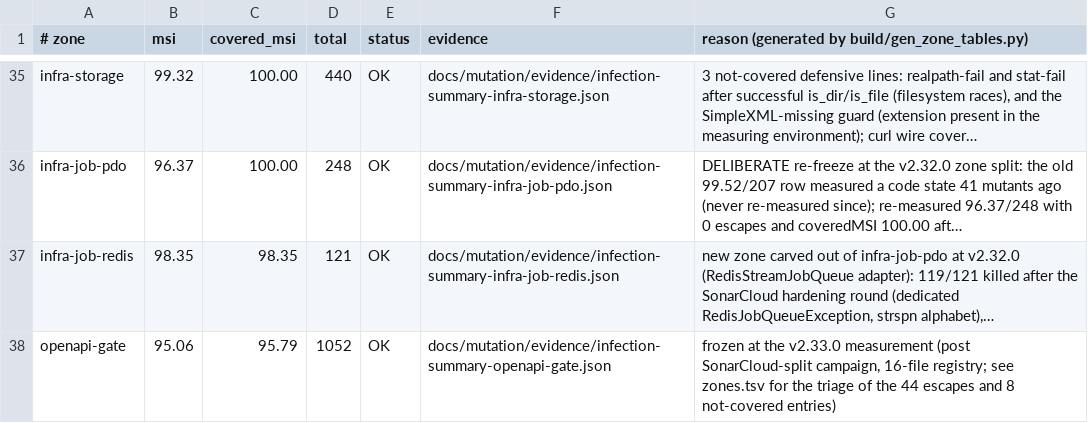
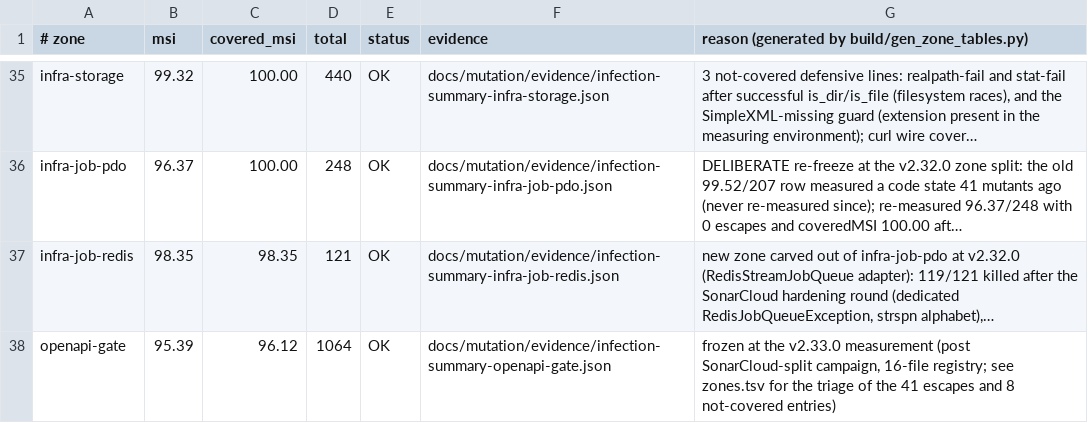
Before and after one commit to Zeflous/zef-framework, a TSV file: docs/mutation/baseline.tsv, drawn as a sheet; only a part is shown, gaps mark what is left out; long unchanged cells end in …; the diff names each change by its address in the sheet, - before the commit and + after, or states it on an @@ line.

```diff
--- a/docs/mutation/baseline.tsv
+++ b/docs/mutation/baseline.tsv
-B38 (msi): 95.06
+B38 (msi): 95.39
-C38 (covered_msi): 95.79
+C38 (covered_msi): 96.12
-D38 (total): 1052
+D38 (total): 1064
-G38: …of the 44 escapes and…
+G38: …of the 41 escapes and…
```
Also changed, not shown: docs/mutation/zones.tsv, 4 other files.
